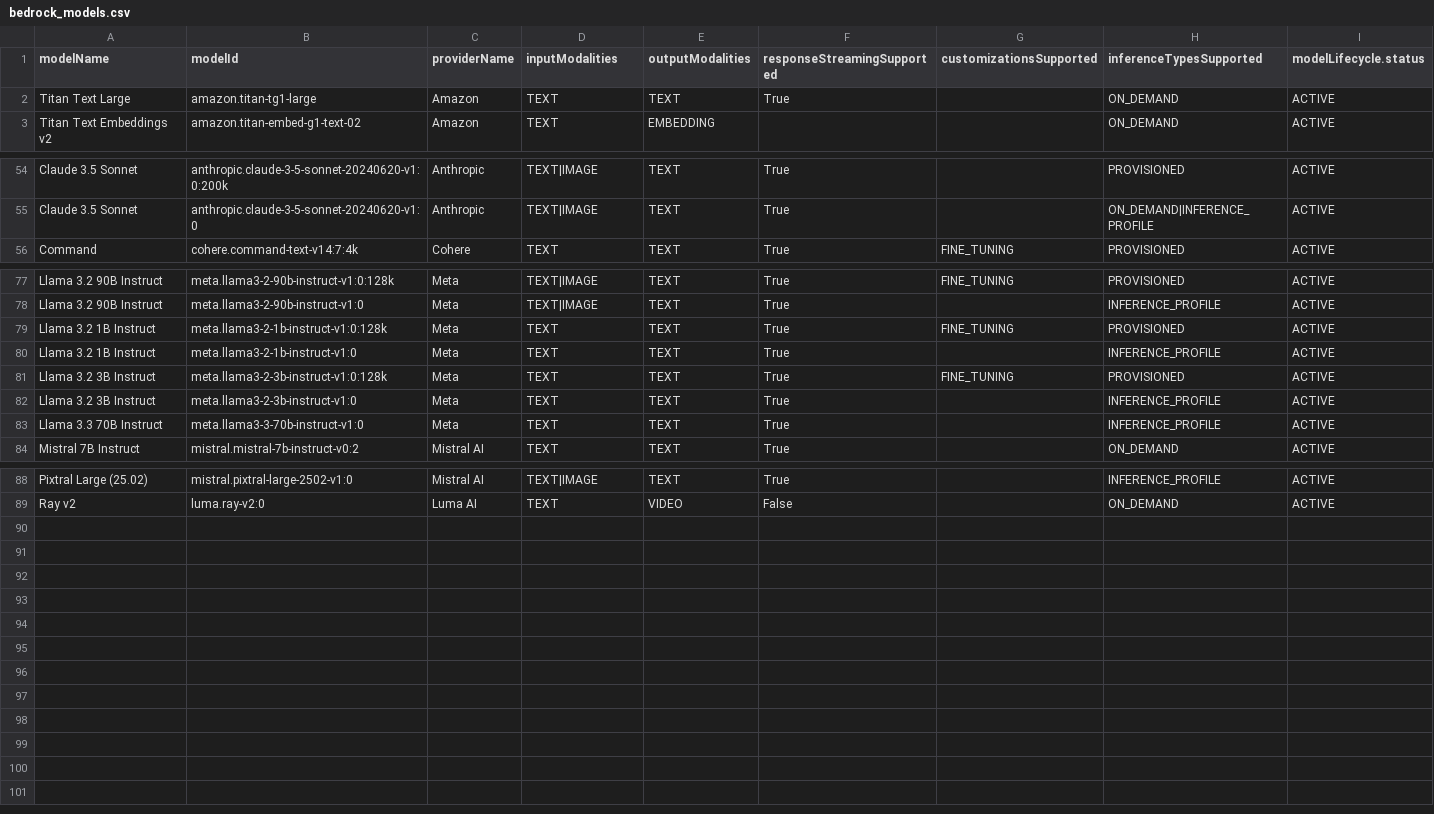
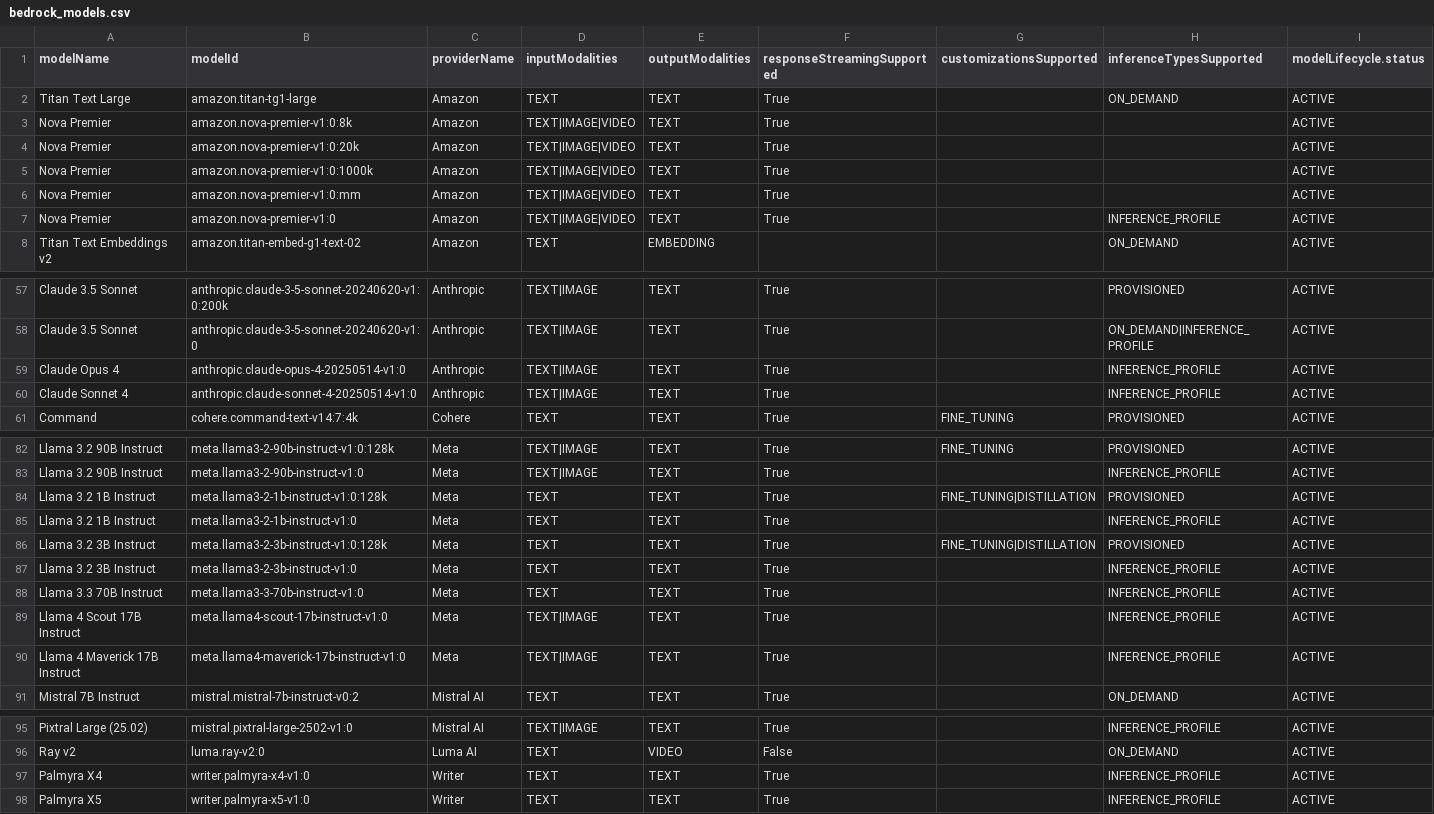
Before and after one commit to strangeloopcanon/ParaLLM, a CSV file: scripts/bedrock_models.csv, drawn as a sheet; only a part is shown, gaps mark what is left out; the diff covers the shown part only.

Commit message:
Update bedrock_models.csv

```diff
--- a/scripts/bedrock_models.csv
+++ b/scripts/bedrock_models.csv
@@ -2,2 +2,7 @@ modelName,modelId,providerName,inputModalities,outputModalities,responseStreamin
 Titan Text Large,amazon.titan-tg1-large,Amazon,TEXT,TEXT,True,,ON_DEMAND,ACTIVE
+Nova Premier,amazon.nova-premier-v1:0:8k,Amazon,TEXT|IMAGE|VIDEO,TEXT,True,,,ACTIVE
+Nova Premier,amazon.nova-premier-v1:0:20k,Amazon,TEXT|IMAGE|VIDEO,TEXT,True,,,ACTIVE
+Nova Premier,amazon.nova-premier-v1:0:1000k,Amazon,TEXT|IMAGE|VIDEO,TEXT,True,,,ACTIVE
+Nova Premier,amazon.nova-premier-v1:0:mm,Amazon,TEXT|IMAGE|VIDEO,TEXT,True,,,ACTIVE
+Nova Premier,amazon.nova-premier-v1:0,Amazon,TEXT|IMAGE|VIDEO,TEXT,True,,INFERENCE_PROFILE,ACTIVE
 Titan Text Embeddings v2,amazon.titan-embed-g1-text-02,Amazon,TEXT,EMBEDDING,,,ON_DEMAND,ACTIVE
@@ -55,2 +58,4 @@ Claude 3.5 Sonnet,anthropic.claude-3-5-sonnet-20240620-v1:0:200k,Anthropic,TEXT|
 Claude 3.5 Sonnet,anthropic.claude-3-5-sonnet-20240620-v1:0,Anthropic,TEXT|IMAGE,TEXT,True,,ON_DEMAND|INFERENCE_PROFILE,ACTIVE
+Claude Opus 4,anthropic.claude-opus-4-20250514-v1:0,Anthropic,TEXT|IMAGE,TEXT,True,,INFERENCE_PROFILE,ACTIVE
+Claude Sonnet 4,anthropic.claude-sonnet-4-20250514-v1:0,Anthropic,TEXT|IMAGE,TEXT,True,,INFERENCE_PROFILE,ACTIVE
 Command,cohere.command-text-v14:7:4k,Cohere,TEXT,TEXT,True,FINE_TUNING,PROVISIONED,ACTIVE
@@ -78,7 +83,9 @@ Llama 3.2 90B Instruct,meta.llama3-2-90b-instruct-v1:0:128k,Meta,TEXT|IMAGE,TEXT
 Llama 3.2 90B Instruct,meta.llama3-2-90b-instruct-v1:0,Meta,TEXT|IMAGE,TEXT,True,,INFERENCE_PROFILE,ACTIVE
-Llama 3.2 1B Instruct,meta.llama3-2-1b-instruct-v1:0:128k,Meta,TEXT,TEXT,True,FINE_TUNING,PROVISIONED,ACTIVE
+Llama 3.2 1B Instruct,meta.llama3-2-1b-instruct-v1:0:128k,Meta,TEXT,TEXT,True,FINE_TUNING|DISTILLATION,PROVISIONED,ACTIVE
 Llama 3.2 1B Instruct,meta.llama3-2-1b-instruct-v1:0,Meta,TEXT,TEXT,True,,INFERENCE_PROFILE,ACTIVE
-Llama 3.2 3B Instruct,meta.llama3-2-3b-instruct-v1:0:128k,Meta,TEXT,TEXT,True,FINE_TUNING,PROVISIONED,ACTIVE
+Llama 3.2 3B Instruct,meta.llama3-2-3b-instruct-v1:0:128k,Meta,TEXT,TEXT,True,FINE_TUNING|DISTILLATION,PROVISIONED,ACTIVE
 Llama 3.2 3B Instruct,meta.llama3-2-3b-instruct-v1:0,Meta,TEXT,TEXT,True,,INFERENCE_PROFILE,ACTIVE
 Llama 3.3 70B Instruct,meta.llama3-3-70b-instruct-v1:0,Meta,TEXT,TEXT,True,,INFERENCE_PROFILE,ACTIVE
+Llama 4 Scout 17B Instruct,meta.llama4-scout-17b-instruct-v1:0,Meta,TEXT|IMAGE,TEXT,True,,INFERENCE_PROFILE,ACTIVE
+Llama 4 Maverick 17B Instruct,meta.llama4-maverick-17b-instruct-v1:0,Meta,TEXT|IMAGE,TEXT,True,,INFERENCE_PROFILE,ACTIVE
 Mistral 7B Instruct,mistral.mistral-7b-instruct-v0:2,Mistral AI,TEXT,TEXT,True,,ON_DEMAND,ACTIVE
@@ -89 +96,3 @@ Pixtral Large (25.02),mistral.pixtral-large-2502-v1:0,Mistral AI,TEXT|IMAGE,TEXT
 Ray v2,luma.ray-v2:0,Luma AI,TEXT,VIDEO,False,,ON_DEMAND,ACTIVE
+Palmyra X4,writer.palmyra-x4-v1:0,Writer,TEXT,TEXT,True,,INFERENCE_PROFILE,ACTIVE
+Palmyra X5,writer.palmyra-x5-v1:0,Writer,TEXT,TEXT,True,,INFERENCE_PROFILE,ACTIVE
```
Also changed, not shown: 2 removed rows and 3 edited cells elsewhere in this file.
